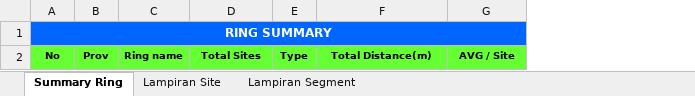
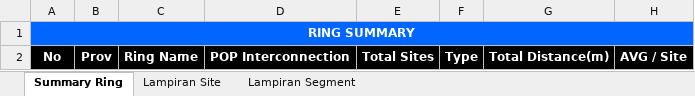
Before and after one commit to mdepdi/den_services, an Excel workbook: data/template/drm/Template_DRM_Report.xlsx, sheet Summary Ring, drawn as a sheet; values as stored, in another font and other column widths than the file's, no borders; removed rows and columns are numbered as before the commit, all else as after; the diff names each change by its address in the sheet, - before the commit and + after, or states it on an @@ line.

```diff
--- a/data/template/drm/Template_DRM_Report.xlsx (sheet Summary Ring)
+++ b/data/template/drm/Template_DRM_Report.xlsx (sheet Summary Ring)
-column C, row 2: Ring name
+column C, row 2: Ring Name
+column D, row 2: POP Interconnection
@@ A2:B2 fill: #66FF33 → #000000, text colour: black → #FFFFFF, text size: larger @@
@@ E2:H2 fill: #66FF33 → #000000, text colour: black → #FFFFFF, text size: larger @@
```
Also changed, not shown: sheet Lampiran Site, sheet Lampiran Segment, 2 other files.
